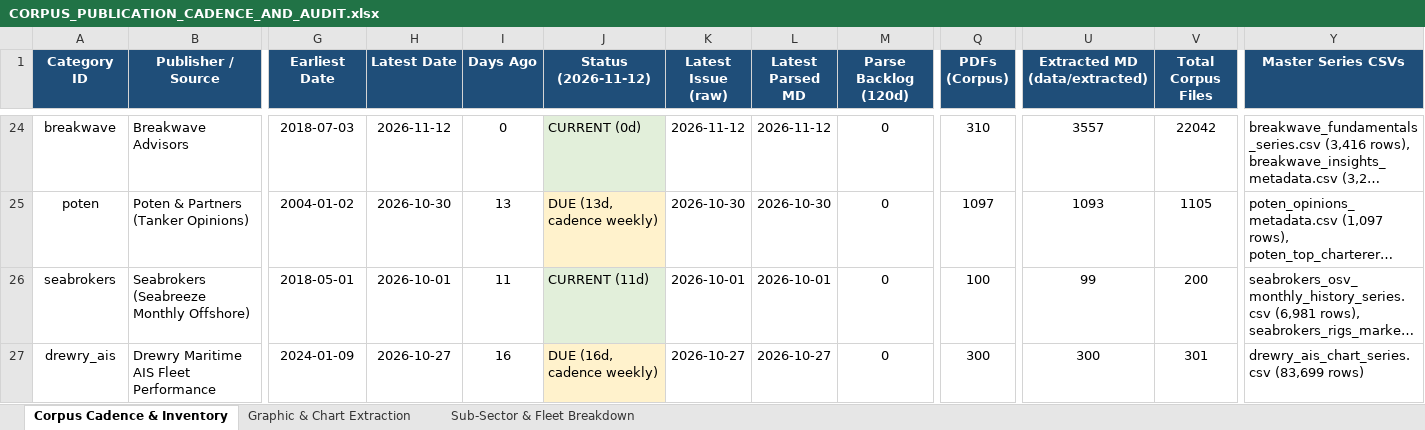
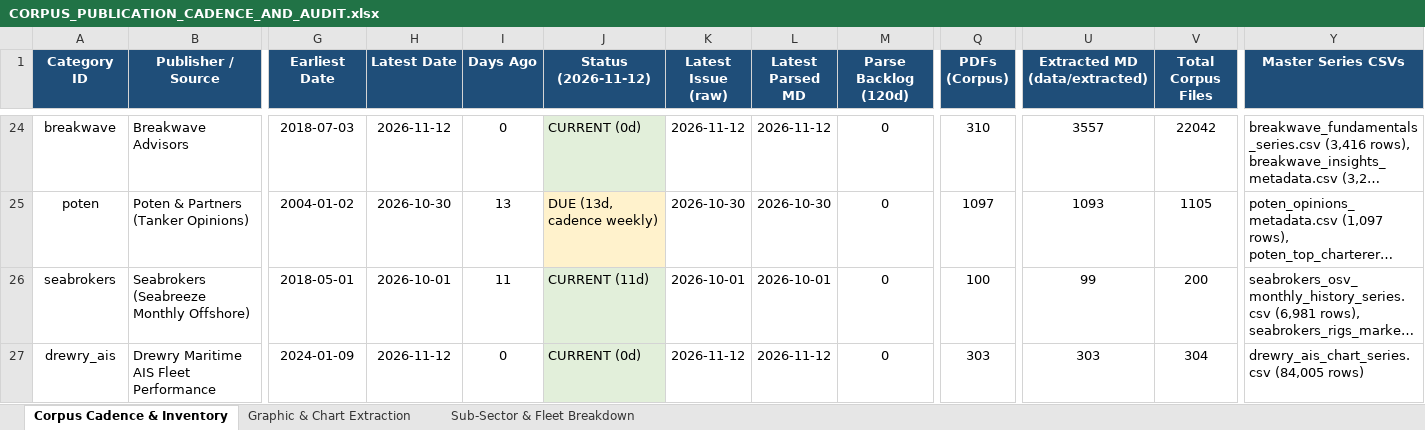
Before and after one commit to yieldchaser/Shipping, an Excel workbook: corpus/CORPUS_PUBLICATION_CADENCE_AND_AUDIT.xlsx, sheet Corpus Cadence & Inventory, drawn as a sheet; only a part is shown, gaps mark what is left out; long unchanged cells end in …; values as stored, in another font and other column widths than the file's, no borders; the diff covers the shown part only; the diff names each change by its address in the sheet, - before the commit and + after, or states it on an @@ line.

Commit message:
data(poten-drewry): update weekly container WCI, AIS analytics, maritime opinions, and cadence audit [skip ci]

```diff
--- a/corpus/CORPUS_PUBLICATION_CADENCE_AND_AUDIT.xlsx (sheet Corpus Cadence & Inventory)
+++ b/corpus/CORPUS_PUBLICATION_CADENCE_AND_AUDIT.xlsx (sheet Corpus Cadence & Inventory)
-H27 (Latest Date): 2026-10-27
+H27 (Latest Date): 2026-11-12
-I27 (Days Ago): 16
+I27 (Days Ago): 0
-J27 (Status (2026-11-12)): DUE (16d, cadence weekly)
+J27 (Status (2026-11-12)): CURRENT (0d)
-J27 fill: #FFF2CC
+J27 fill: #E2EFDA
-K27 (Latest Issue (raw)): 2026-10-27
+K27 (Latest Issue (raw)): 2026-11-12
-L27 (Latest Parsed MD): 2026-10-27
+L27 (Latest Parsed MD): 2026-11-12
-Q27 (PDFs (Corpus)): 300
+Q27 (PDFs (Corpus)): 303
-U27 (Extracted MD (data/extracted)): 300
+U27 (Extracted MD (data/extracted)): 303
-V27 (Total Corpus Files): 301
+V27 (Total Corpus Files): 304
-Y27 (Master Series CSVs): drewry_ais_chart_series.csv (83,699 rows)
+Y27 (Master Series CSVs): drewry_ais_chart_series.csv (84,005 rows)
```
Also changed, not shown: 9 edited cells elsewhere in this sheet, sheet Sub-Sector & Fleet Breakdown, data/extracted/series/corpus_publication_cadence_and_audit.xlsx, 29 other files.
